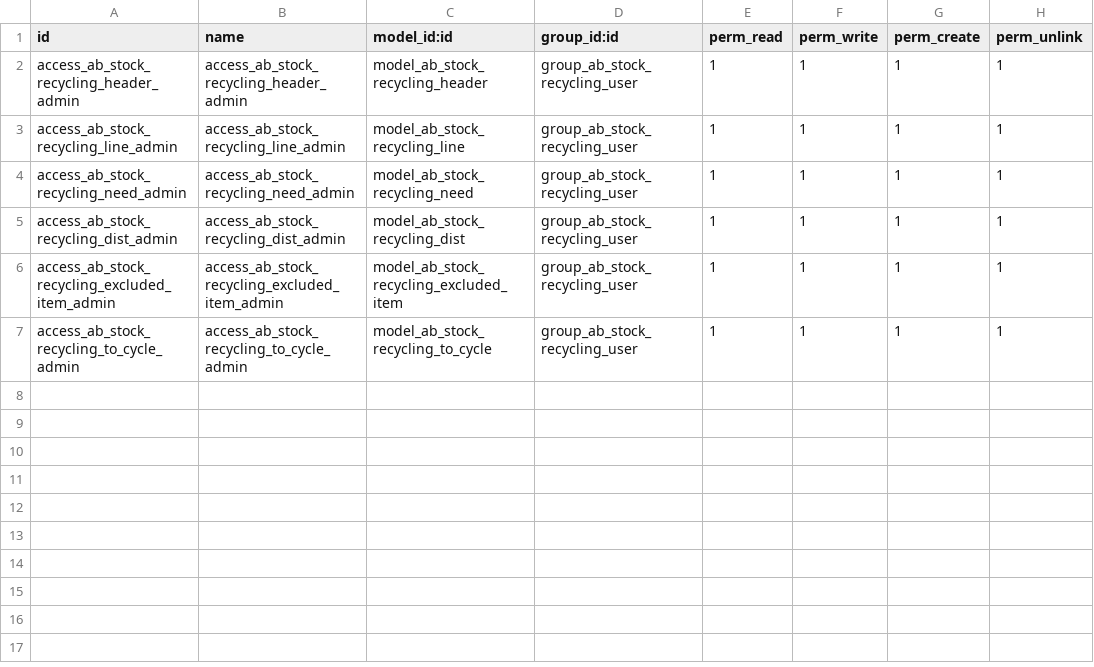
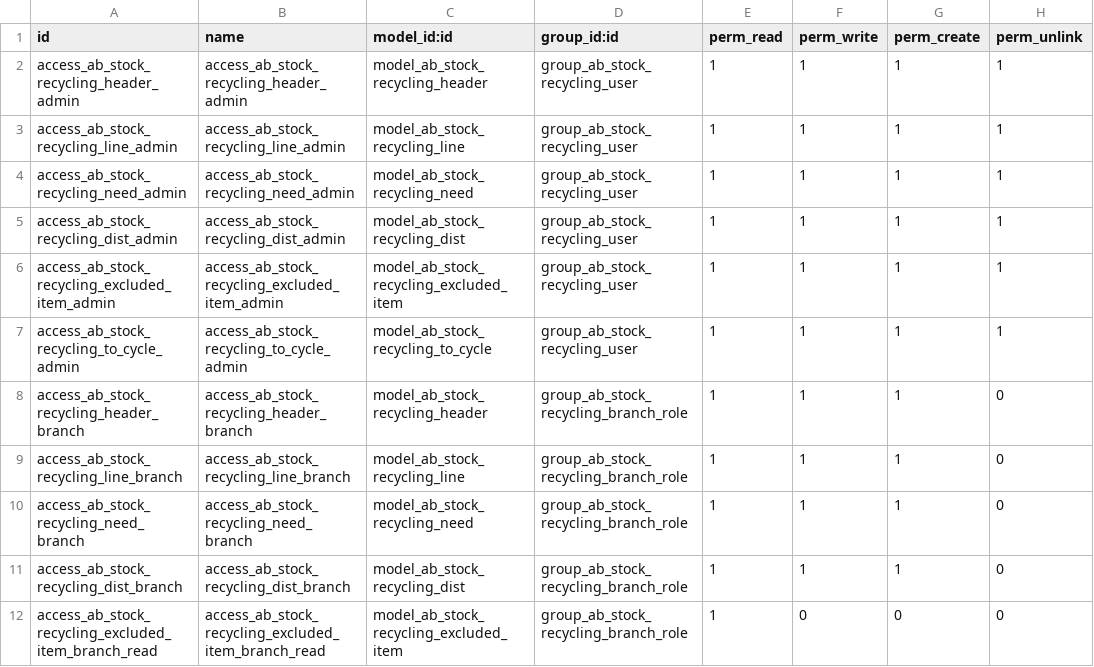
Before and after one commit to abdinpharmacies/hr, a CSV file: ab_stock_recycling/security/ir.model.access.csv, drawn as a sheet; the diff names each change by its address in the sheet, - before the commit and + after, or states it on an @@ line.

Commit message:
ab_stock_recycling\Feat: adding Branch role for stock_recycling Branch Role-Access and validated the proccess

```diff
--- a/ab_stock_recycling/security/ir.model.access.csv
+++ b/ab_stock_recycling/security/ir.model.access.csv
+row 8: access_ab_stock_recycling_header_branch | access_ab_stock_recycling_header_branch | model_ab_stock_recycling_header | group_ab_stock_recycling_branch_role | 1 | 1 | 1 | 0
+row 9: access_ab_stock_recycling_line_branch | access_ab_stock_recycling_line_branch | model_ab_stock_recycling_line | group_ab_stock_recycling_branch_role | 1 | 1 | 1 | 0
+row 10: access_ab_stock_recycling_need_branch | access_ab_stock_recycling_need_branch | model_ab_stock_recycling_need | group_ab_stock_recycling_branch_role | 1 | 1 | 1 | 0
+row 11: access_ab_stock_recycling_dist_branch | access_ab_stock_recycling_dist_branch | model_ab_stock_recycling_dist | group_ab_stock_recycling_branch_role | 1 | 1 | 1 | 0
+row 12: access_ab_stock_recycling_excluded_item_branch_read | access_ab_stock_recycling_excluded_item_branch_read | model_ab_stock_recycling_excluded_item | group_ab_stock_recycling_branch_role | 1 | 0 | 0 | 0
```
Also changed, not shown: 10 other files.
